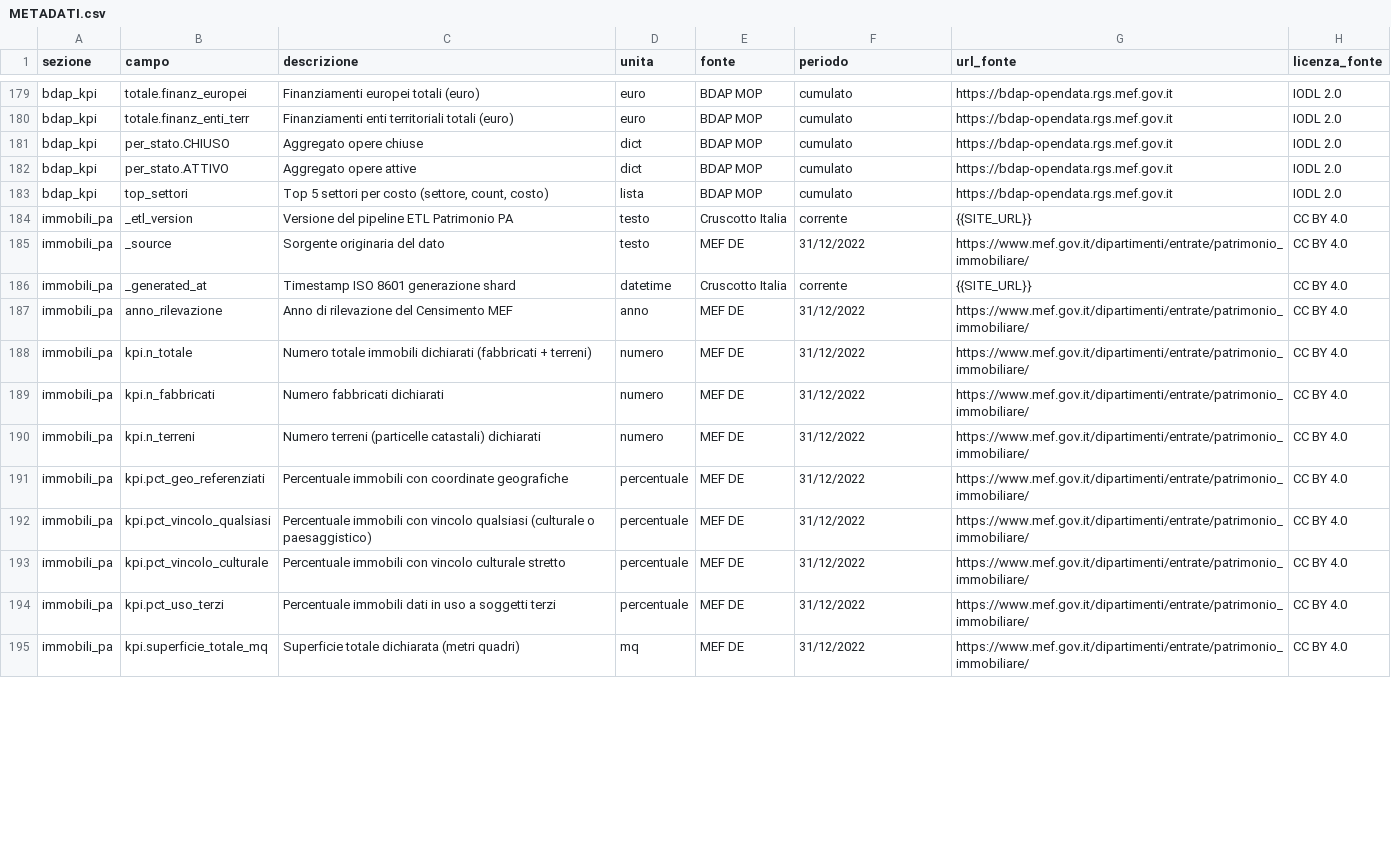
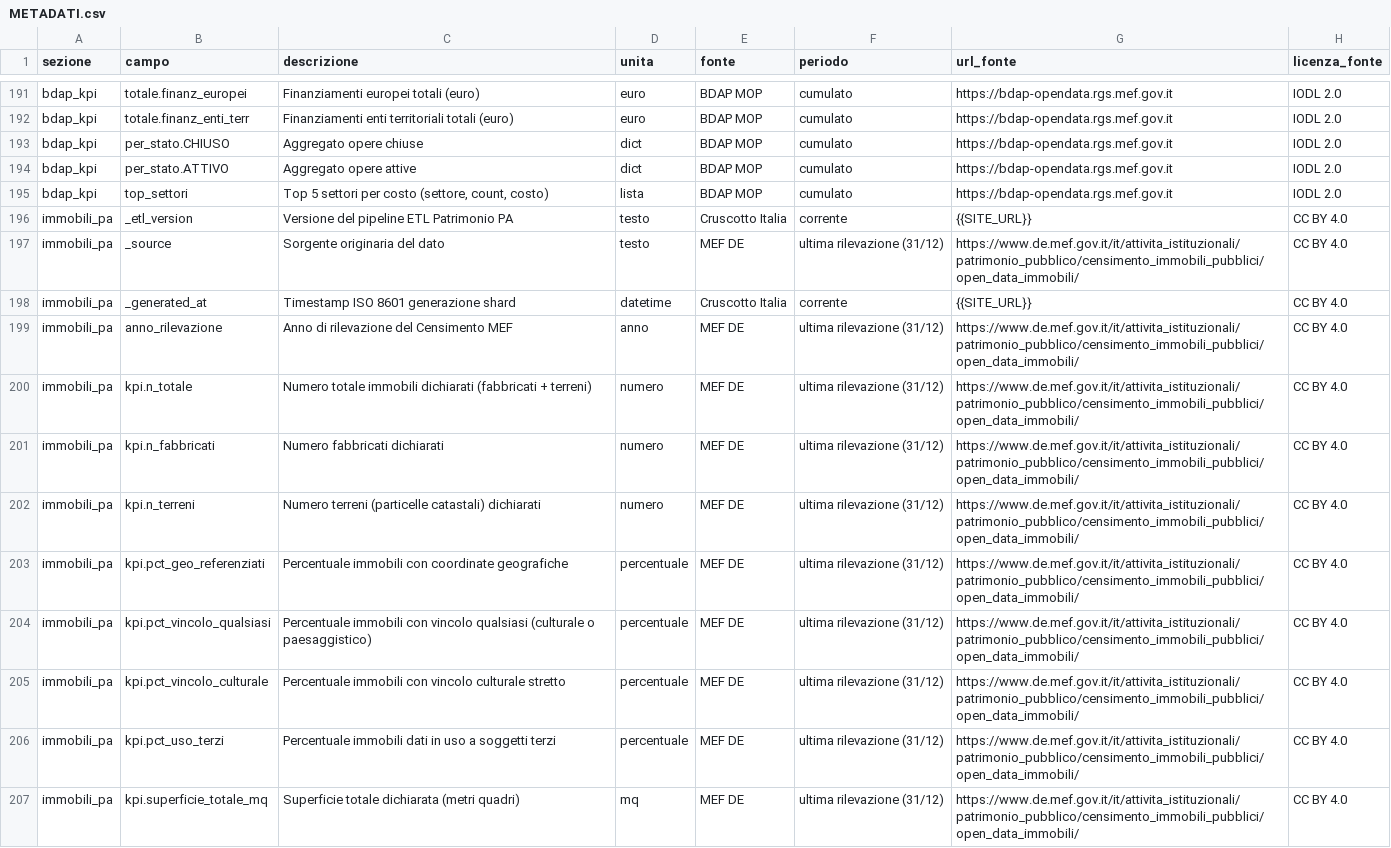
Before and after one commit to AgID/cruscotto-italia, a CSV file: frontend/METADATI.csv, drawn as a sheet; only a part is shown, gaps mark what is left out; the diff covers the shown part only.

```diff
--- a/frontend/METADATI.csv
+++ b/frontend/METADATI.csv
@@ -184,12 +196,12 @@ bdap_kpi,top_settori,"Top 5 settori per costo (settore, count, costo)",lista,BDA
 immobili_pa,_etl_version,Versione del pipeline ETL Patrimonio PA,testo,Cruscotto Italia,corrente,{{SITE_URL}},CC BY 4.0
-immobili_pa,_source,Sorgente originaria del dato,testo,MEF DE,31/12/2022,https://www.mef.gov.it/dipartimenti/entrate/patrimonio_immobiliare/,CC BY 4.0
+immobili_pa,_source,Sorgente originaria del dato,testo,MEF DE,ultima rilevazione (31/12),https://www.de.mef.gov.it/it/attivita_istituzionali/patrimonio_pubblico/censimento_immobili_pubblici/open_data_immobili/,CC BY 4.0
 immobili_pa,_generated_at,Timestamp ISO 8601 generazione shard,datetime,Cruscotto Italia,corrente,{{SITE_URL}},CC BY 4.0
-immobili_pa,anno_rilevazione,Anno di rilevazione del Censimento MEF,anno,MEF DE,31/12/2022,https://www.mef.gov.it/dipartimenti/entrate/patrimonio_immobiliare/,CC BY 4.0
-immobili_pa,kpi.n_totale,Numero totale immobili dichiarati (fabbricati + terreni),numero,MEF DE,31/12/2022,https://www.mef.gov.it/dipartimenti/entrate/patrimonio_immobiliare/,CC BY 4.0
-immobili_pa,kpi.n_fabbricati,Numero fabbricati dichiarati,numero,MEF DE,31/12/2022,https://www.mef.gov.it/dipartimenti/entrate/patrimonio_immobiliare/,CC BY 4.0
-immobili_pa,kpi.n_terreni,Numero terreni (particelle catastali) dichiarati,numero,MEF DE,31/12/2022,https://www.mef.gov.it/dipartimenti/entrate/patrimonio_immobiliare/,CC BY 4.0
-immobili_pa,kpi.pct_geo_referenziati,Percentuale immobili con coordinate geografiche,percentuale,MEF DE,31/12/2022,https://www.mef.gov.it/dipartimenti/entrate/patrimonio_immobiliare/,CC BY 4.0
-immobili_pa,kpi.pct_vincolo_qualsiasi,Percentuale immobili con vincolo qualsiasi (culturale o paesaggistico),percentuale,MEF DE,31/12/2022,https://www.mef.gov.it/dipartimenti/entrate/patrimonio_immobiliare/,CC BY 4.0
-immobili_pa,kpi.pct_vincolo_culturale,Percentuale immobili con vincolo culturale stretto,percentuale,MEF DE,31/12/2022,https://www.mef.gov.it/dipartimenti/entrate/patrimonio_immobiliare/,CC BY 4.0
-immobili_pa,kpi.pct_uso_terzi,Percentuale immobili dati in uso a soggetti terzi,percentuale,MEF DE,31/12/2022,https://www.mef.gov.it/dipartimenti/entrate/patrimonio_immobiliare/,CC BY 4.0
-immobili_pa,kpi.superficie_totale_mq,Superficie totale dichiarata (metri quadri),mq,MEF DE,31/12/2022,https://www.mef.gov.it/dipartimenti/entrate/patrimonio_immobiliare/,CC BY 4.0
+immobili_pa,anno_rilevazione,Anno di rilevazione del Censimento MEF,anno,MEF DE,ultima rilevazione (31/12),https://www.de.mef.gov.it/it/attivita_istituzionali/patrimonio_pubblico/censimento_immobili_pubblici/open_data_immobili/,CC BY 4.0
+immobili_pa,kpi.n_totale,Numero totale immobili dichiarati (fabbricati + terreni),numero,MEF DE,ultima rilevazione (31/12),https://www.de.mef.gov.it/it/attivita_istituzionali/patrimonio_pubblico/censimento_immobili_pubblici/open_data_immobili/,CC BY 4.0
+immobili_pa,kpi.n_fabbricati,Numero fabbricati dichiarati,numero,MEF DE,ultima rilevazione (31/12),https://www.de.mef.gov.it/it/attivita_istituzionali/patrimonio_pubblico/censimento_immobili_pubblici/open_data_immobili/,CC BY 4.0
+immobili_pa,kpi.n_terreni,Numero terreni (particelle catastali) dichiarati,numero,MEF DE,ultima rilevazione (31/12),https://www.de.mef.gov.it/it/attivita_istituzionali/patrimonio_pubblico/censimento_immobili_pubblici/open_data_immobili/,CC BY 4.0
+immobili_pa,kpi.pct_geo_referenziati,Percentuale immobili con coordinate geografiche,percentuale,MEF DE,ultima rilevazione (31/12),https://www.de.mef.gov.it/it/attivita_istituzionali/patrimonio_pubblico/censimento_immobili_pubblici/open_data_immobili/,CC BY 4.0
+immobili_pa,kpi.pct_vincolo_qualsiasi,Percentuale immobili con vincolo qualsiasi (culturale o paesaggistico),percentuale,MEF DE,ultima rilevazione (31/12),https://www.de.mef.gov.it/it/attivita_istituzionali/patrimonio_pubblico/censimento_immobili_pubblici/open_data_immobili/,CC BY 4.0
+immobili_pa,kpi.pct_vincolo_culturale,Percentuale immobili con vincolo culturale stretto,percentuale,MEF DE,ultima rilevazione (31/12),https://www.de.mef.gov.it/it/attivita_istituzionali/patrimonio_pubblico/censimento_immobili_pubblici/open_data_immobili/,CC BY 4.0
+immobili_pa,kpi.pct_uso_terzi,Percentuale immobili dati in uso a soggetti terzi,percentuale,MEF DE,ultima rilevazione (31/12),https://www.de.mef.gov.it/it/attivita_istituzionali/patrimonio_pubblico/censimento_immobili_pubblici/open_data_immobili/,CC BY 4.0
+immobili_pa,kpi.superficie_totale_mq,Superficie totale dichiarata (metri quadri),mq,MEF DE,ultima rilevazione (31/12),https://www.de.mef.gov.it/it/attivita_istituzionali/patrimonio_pubblico/censimento_immobili_pubblici/open_data_immobili/,CC BY 4.0
```
Also changed, not shown: 14 added rows and 34 edited cells elsewhere in this file, 2 other files.
